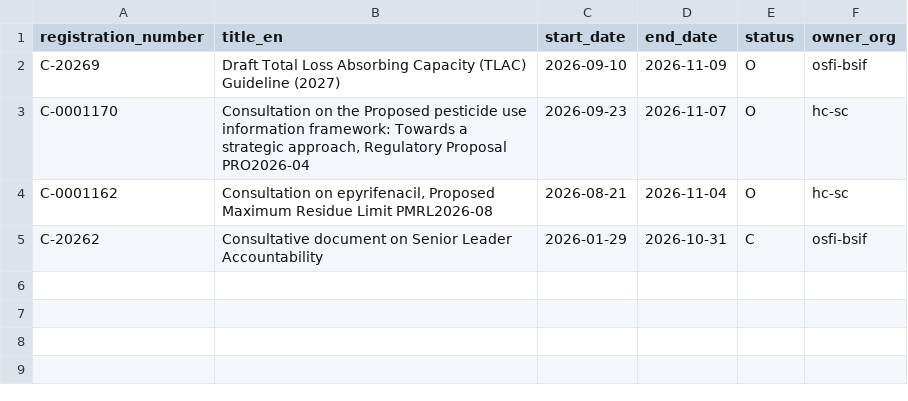
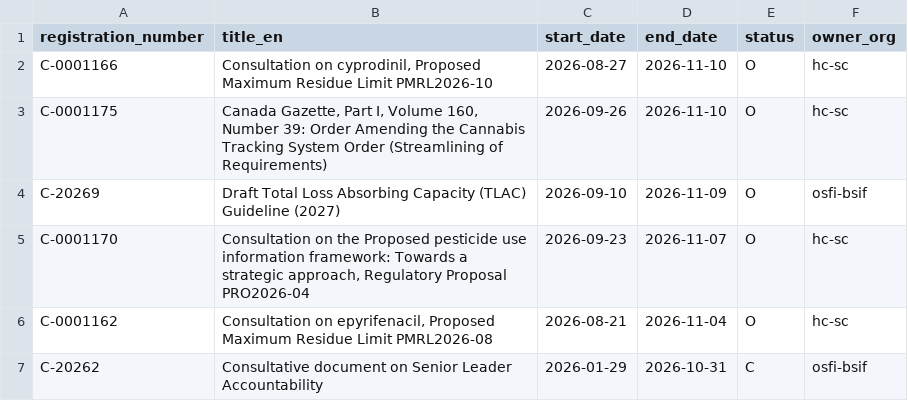
Before and after one commit to PatLittle/Consultations-Tracker, a CSV file: p5m5_close.csv, drawn as a sheet.

```diff
--- a/p5m5_close.csv
+++ b/p5m5_close.csv
@@ -1,2 +1,4 @@
 registration_number,title_en,start_date,end_date,status,owner_org
+C-0001166,"Consultation on cyprodinil, Proposed Maximum Residue Limit PMRL2026-10",2026-08-27,2026-11-10,O,hc-sc
+C-0001175,"Canada Gazette, Part I, Volume 160, Number 39: Order Amending the Cannabis Tracking System Order (Streamlining of Requirements)",2026-09-26,2026-11-10,O,hc-sc
 C-20269,Draft Total Loss Absorbing Capacity (TLAC) Guideline (2027),2026-09-10,2026-11-09,O,osfi-bsif
```
Also changed, not shown: late_close.csv, p5m5_start.csv, 4 other files.
